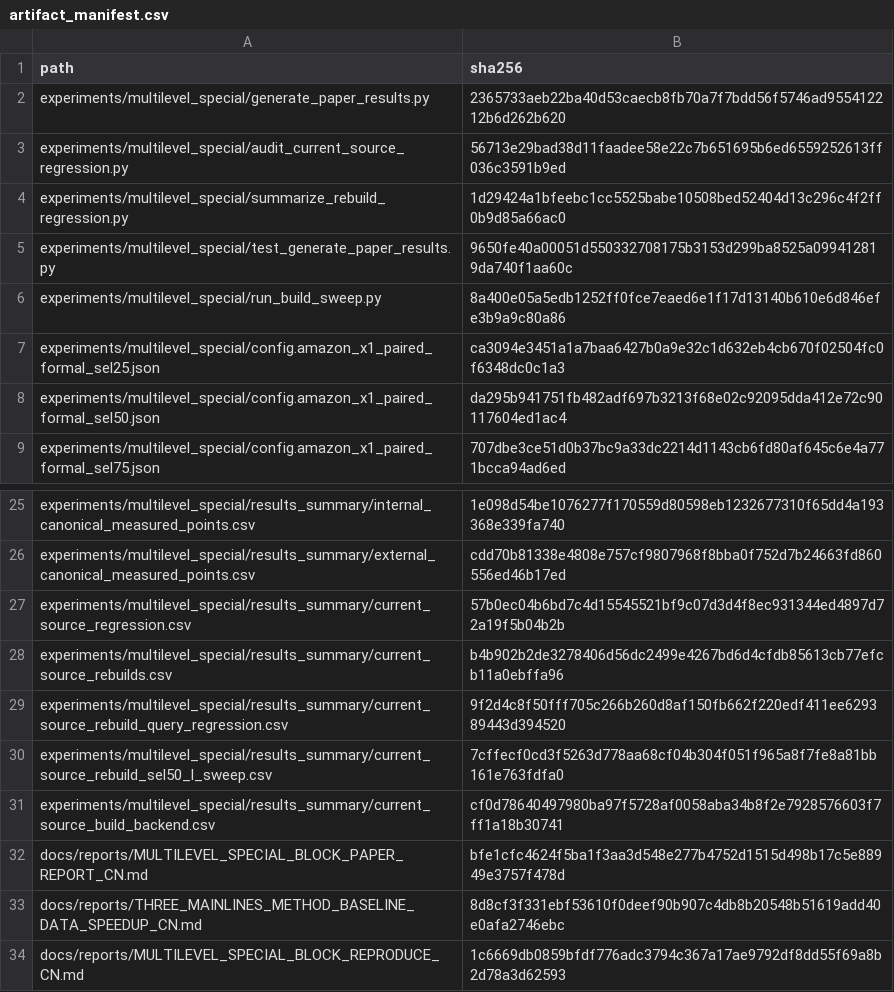
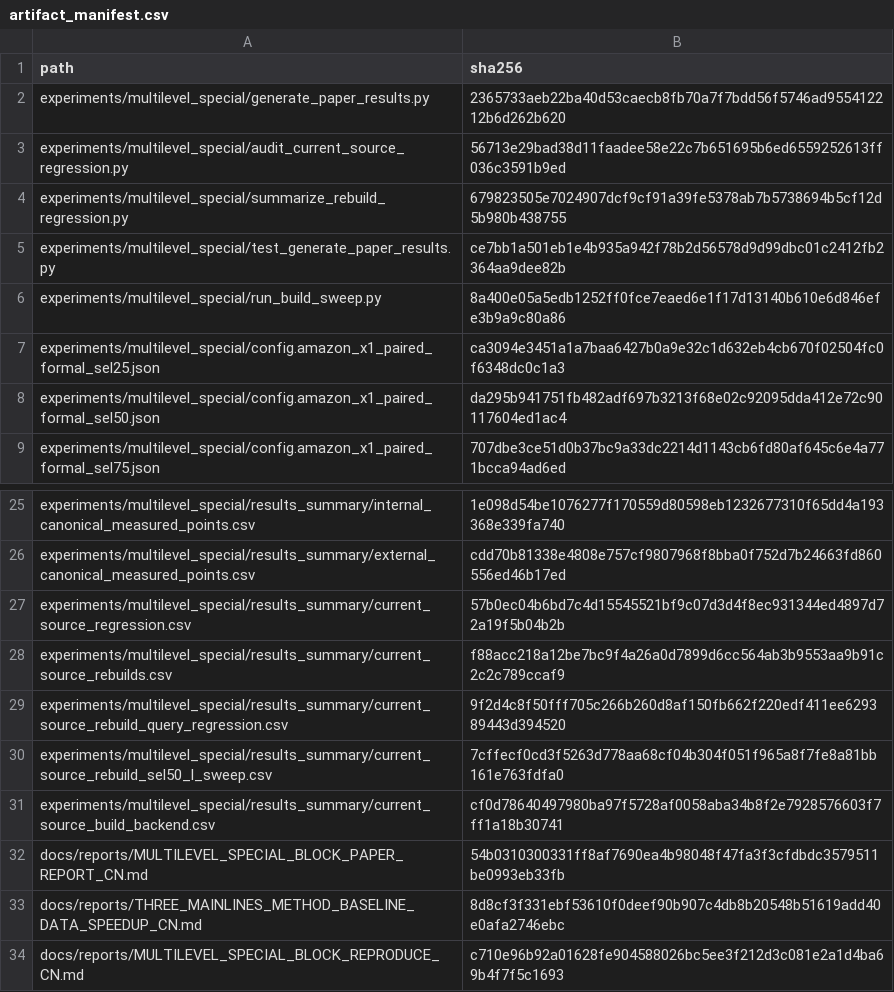
Before and after one commit to panjd123/FilterVectorCode_refactor, a CSV file: experiments/multilevel_special/results_summary/artifact_manifest.csv, drawn as a sheet; only a part is shown, gaps mark what is left out.

```diff
--- a/experiments/multilevel_special/results_summary/artifact_manifest.csv
+++ b/experiments/multilevel_special/results_summary/artifact_manifest.csv
@@ -3,4 +3,4 @@ experiments/multilevel_special/generate_paper_results.py,2365733aeb22ba40d53caec
 experiments/multilevel_special/audit_current_source_regression.py,56713e29bad38d11faadee58e22c7b651695b6ed6559252613ff036c3591b9ed
-experiments/multilevel_special/summarize_rebuild_regression.py,1d29424a1bfeebc1cc5525babe10508bed52404d13c296c4f2ff0b9d85a66ac0
-experiments/multilevel_special/test_generate_paper_results.py,9650fe40a00051d550332708175b3153d299ba8525a099412819da740f1aa60c
+experiments/multilevel_special/summarize_rebuild_regression.py,679823505e7024907dcf9cf91a39fe5378ab7b5738694b5cf12d5b980b438755
+experiments/multilevel_special/test_generate_paper_results.py,ce7bb1a501eb1e4b935a942f78b2d56578d9d99dbc01c2412fb2364aa9dee82b
 experiments/multilevel_special/run_build_sweep.py,8a400e05a5edb1252ff0fce7eaed6e1f17d13140b610e6d846efe3b9a9c80a86
@@ -27,3 +27,3 @@ experiments/multilevel_special/results_summary/external_canonical_measured_point
 experiments/multilevel_special/results_summary/current_source_regression.csv,57b0ec04b6bd7c4d15545521bf9c07d3d4f8ec931344ed4897d72a19f5b04b2b
-experiments/multilevel_special/results_summary/current_source_rebuilds.csv,b4b902b2de3278406d56dc2499e4267bd6d4cfdb85613cb77efcb11a0ebffa96
+experiments/multilevel_special/results_summary/current_source_rebuilds.csv,f88acc218a12be7bc9f4a26a0d7899d6cc564ab3b9553aa9b91c2c2c789ccaf9
 experiments/multilevel_special/results_summary/current_source_rebuild_query_regression.csv,9f2d4c8f50fff705c266b260d8af150fb662f220edf411ee629389443d394520
@@ -31,4 +31,4 @@ experiments/multilevel_special/results_summary/current_source_rebuild_sel50_l_sw
 experiments/multilevel_special/results_summary/current_source_build_backend.csv,cf0d78640497980ba97f5728af0058aba34b8f2e7928576603f7ff1a18b30741
-docs/reports/MULTILEVEL_SPECIAL_BLOCK_PAPER_REPORT_CN.md,bfe1cfc4624f5ba1f3aa3d548e277b4752d1515d498b17c5e88949e3757f478d
+docs/reports/MULTILEVEL_SPECIAL_BLOCK_PAPER_REPORT_CN.md,54b0310300331ff8af7690ea4b98048f47fa3f3cfdbdc3579511be0993eb33fb
 docs/reports/THREE_MAINLINES_METHOD_BASELINE_DATA_SPEEDUP_CN.md,8d8cf3f331ebf53610f0deef90b907c4db8b20548b51619add40e0afa2746ebc
-docs/reports/MULTILEVEL_SPECIAL_BLOCK_REPRODUCE_CN.md,1c6669db0859bfdf776adc3794c367a17ae9792df8dd55f69a8b2d78a3d62593
+docs/reports/MULTILEVEL_SPECIAL_BLOCK_REPRODUCE_CN.md,c710e96b92a01628fe904588026bc5ee3f212d3c081e2a1d4ba69b4f7f5c1693
```
Also changed, not shown: experiments/multilevel_special/results_summary/current_source_rebuilds.csv, 4 other files.
